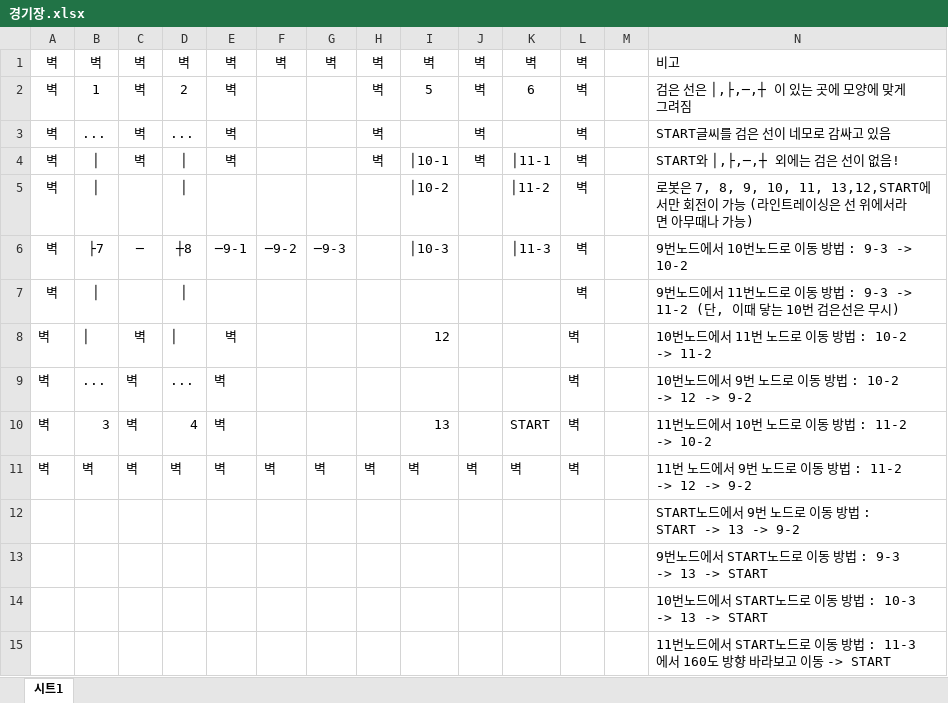
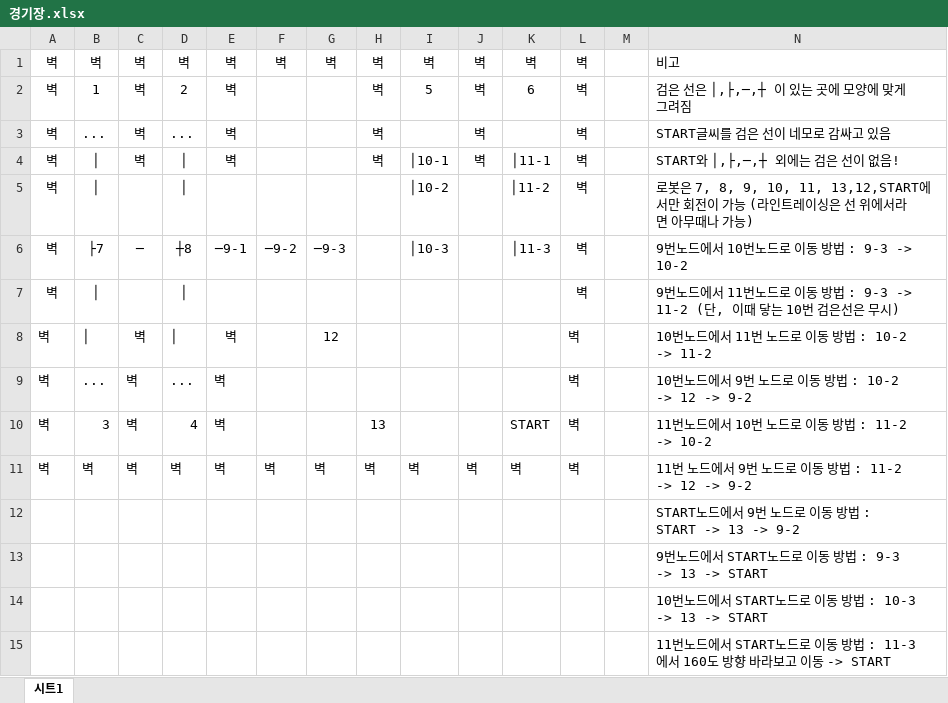
Before and after one commit to wnsdnjs1117/robot, an Excel workbook: docs/경기장.xlsx, sheet 시트1, drawn as a sheet; values as stored, in another font and other column widths than the file's, no borders; the diff names each change by its address in the sheet, - before the commit and + after, or states it on an @@ line.

Commit message:
거의 완벽함

```diff
--- a/docs/경기장.xlsx (sheet 시트1)
+++ b/docs/경기장.xlsx (sheet 시트1)
-G8: (empty)
+G8: 12
-I8: 12
+I8: (empty)
-H10: (empty)
+H10: 13
-I10: 13
+I10: (empty)
```
